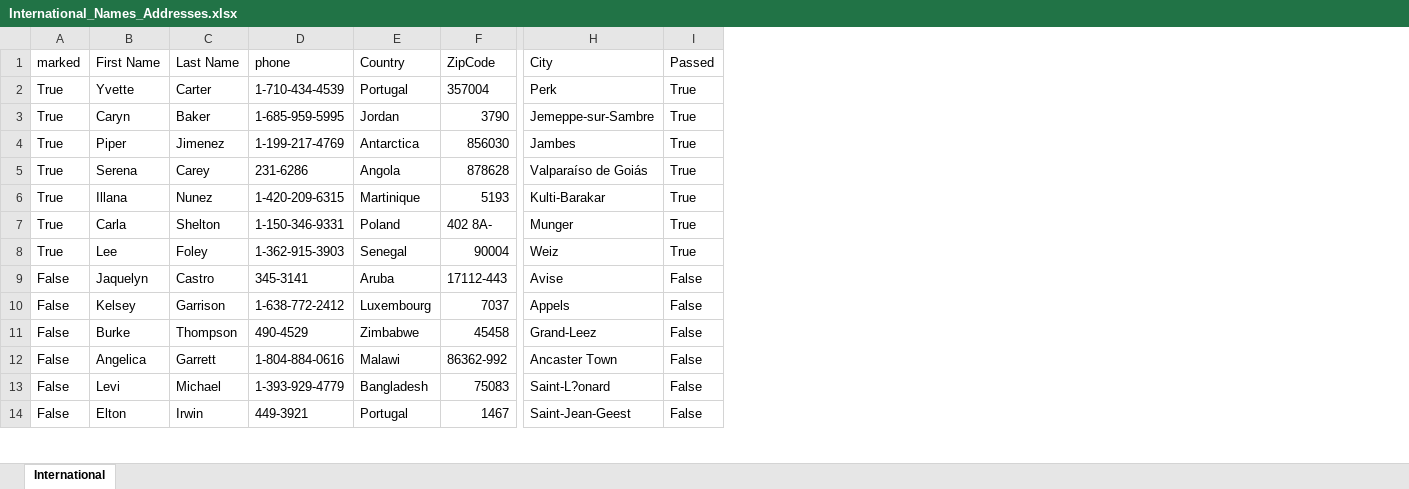
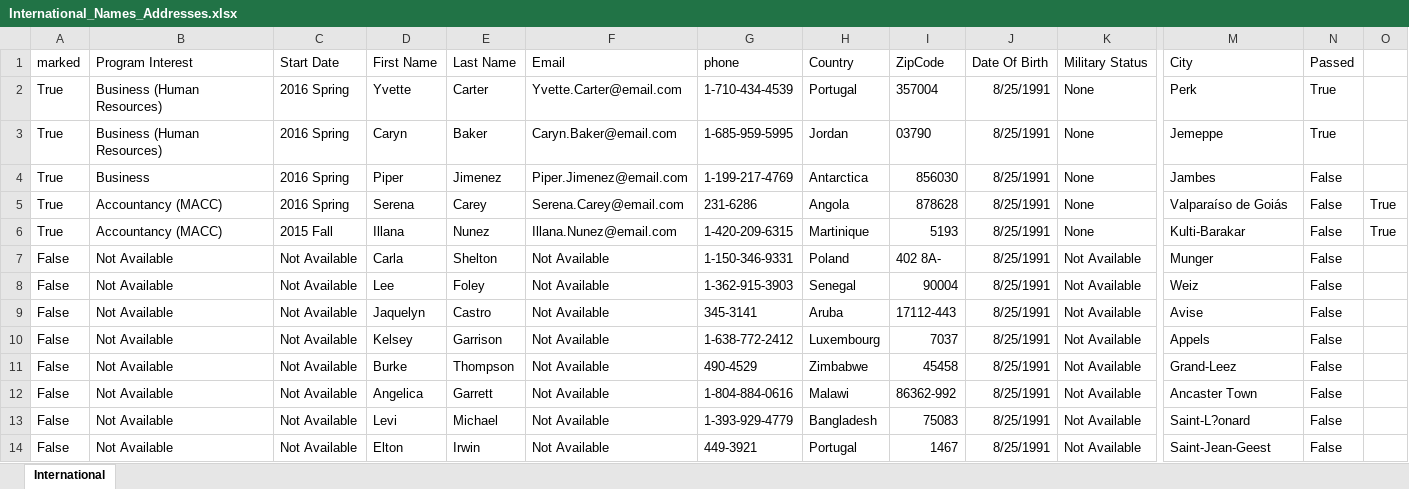
Before and after one commit to UTO-QA/caterpillar, an Excel workbook: International_Names_Addresses.xlsx, sheet International, drawn as a sheet; only a part is shown, gaps mark what is left out; values as stored, in another font and other column widths than the file's, no borders; addresses are those after the commit; the diff names each change by its address in the sheet, - before the commit and + after, or states it on an @@ line.

```diff
--- a/International_Names_Addresses.xlsx (sheet International)
+++ b/International_Names_Addresses.xlsx (sheet International)
+column B (Program Interest), rows 2-14: Business (Human Resources) | Business (Human Resources) | Business | Accountancy (MACC) | Accountancy (MACC) | Not Available | Not Available | Not Available | Not Available | Not Available | Not Available | Not Available | Not Available
+column C (Start Date), rows 2-14: 2016 Spring | 2016 Spring | 2016 Spring | 2016 Spring | 2015 Fall | Not Available | Not Available | Not Available | Not Available | Not Available | Not Available | Not Available | Not Available
+column F (Email), rows 2-14: Yvette.Carter@email.com | Caryn.Baker@email.com | Piper.Jimenez@email.com | Serena.Carey@email.com | Illana.Nunez@email.com | Not Available | Not Available | Not Available | Not Available | Not Available | Not Available | Not Available | Not Available
+column J (Date Of Birth), rows 2-14: all 8/25/1991
+column K (Military Status), rows 2-14: None | None | None | None | None | Not Available | Not Available | Not Available | Not Available | Not Available | Not Available | Not Available | Not Available
+column O, rows 5-6: True | True
-I3 (ZipCode): 3790
+I3 (ZipCode): 03790
-M3 (City): Jemeppe-sur-Sambre
+M3 (City): Jemeppe
-N4:N8 (Passed): True
+N4:N8 (Passed): False
-A7:A8 (marked): True
+A7:A8 (marked): False
```
Also changed, not shown: US_Names_Addresses.xlsx, 1 other file.
